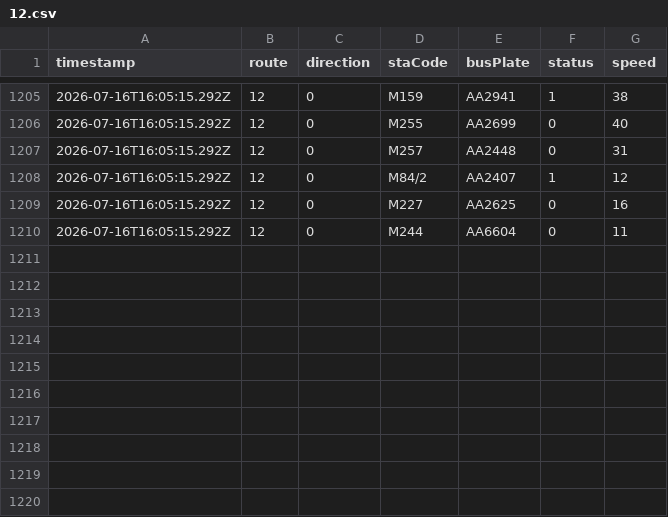
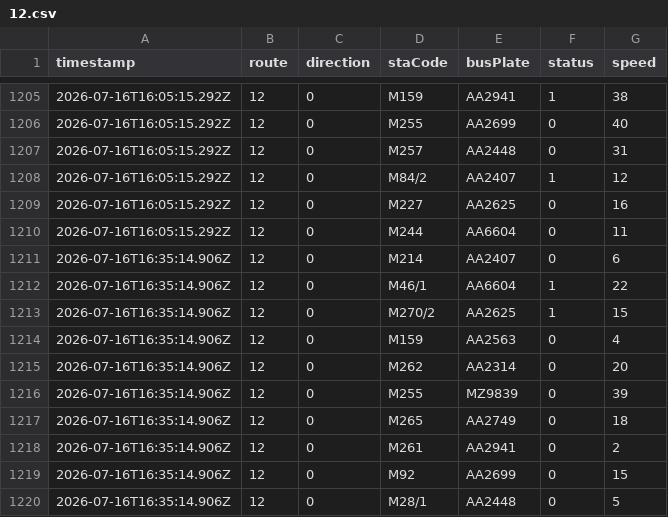
Before and after one commit to ChiHin-Lio/macau-gtfs-data, a CSV file: raw_logs/12.csv, drawn as a sheet; only a part is shown, gaps mark what is left out.

Commit message:
scraper: update 12.csv via Cloudflare Worker

```diff
--- a/raw_logs/12.csv
+++ b/raw_logs/12.csv
@@ -1210 +1210,11 @@ timestamp,route,direction,staCode,busPlate,status,speed
 2026-07-16T16:05:15.292Z,12,0,M244,AA6604,0,11
+2026-07-16T16:35:14.906Z,12,0,M214,AA2407,0,6
+2026-07-16T16:35:14.906Z,12,0,M46/1,AA6604,1,22
+2026-07-16T16:35:14.906Z,12,0,M270/2,AA2625,1,15
+2026-07-16T16:35:14.906Z,12,0,M159,AA2563,0,4
+2026-07-16T16:35:14.906Z,12,0,M262,AA2314,0,20
+2026-07-16T16:35:14.906Z,12,0,M255,MZ9839,0,39
+2026-07-16T16:35:14.906Z,12,0,M265,AA2749,0,18
+2026-07-16T16:35:14.906Z,12,0,M261,AA2941,0,2
+2026-07-16T16:35:14.906Z,12,0,M92,AA2699,0,15
+2026-07-16T16:35:14.906Z,12,0,M28/1,AA2448,0,5
```
